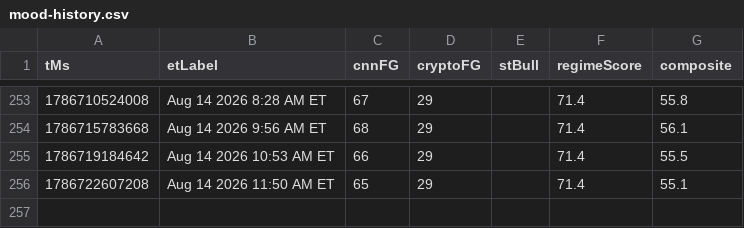
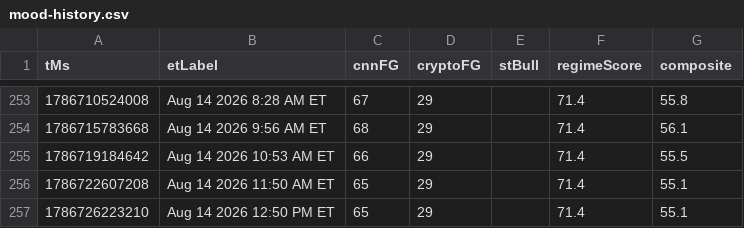
Before and after one commit to Jad-Naitali/market-feed, a CSV file: docs/mood-history.csv, drawn as a sheet; only a part is shown, gaps mark what is left out.

```diff
--- a/docs/mood-history.csv
+++ b/docs/mood-history.csv
@@ -256 +256,2 @@ tMs,etLabel,cnnFG,cryptoFG,stBull,regimeScore,composite
 1786722607208,Aug 14 2026 11:50 AM ET,65,29,,71.4,55.1
+1786726223210,Aug 14 2026 12:50 PM ET,65,29,,71.4,55.1
```
Also changed, not shown: regime history.csv, 4 other files.
